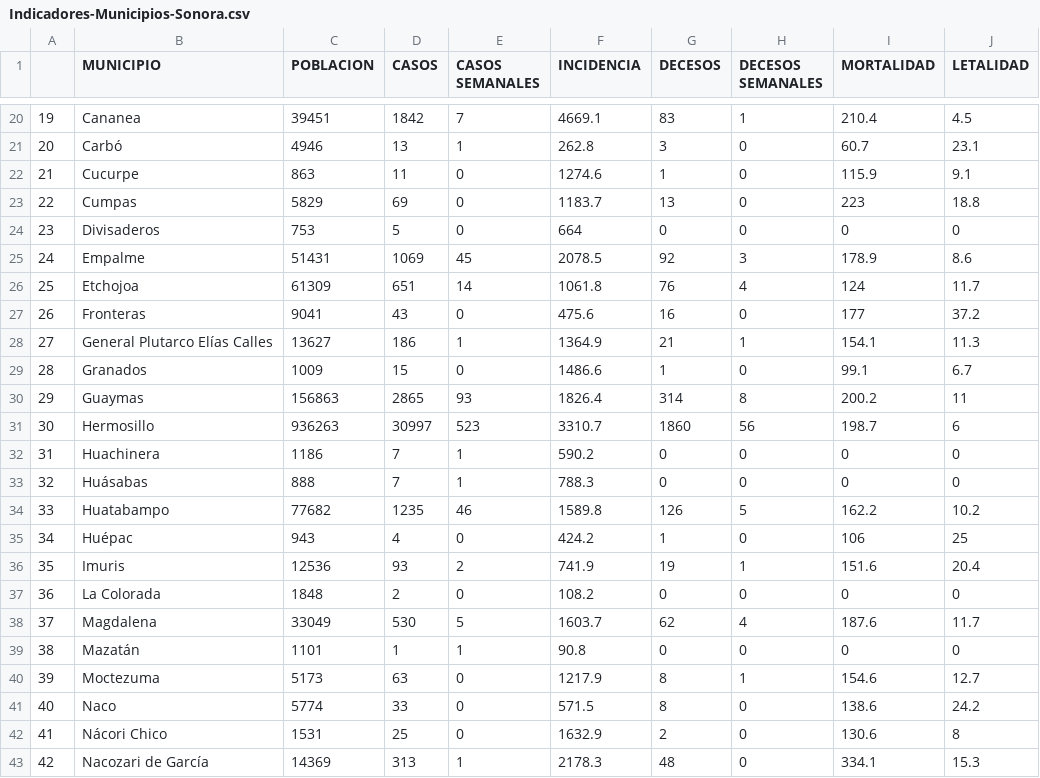
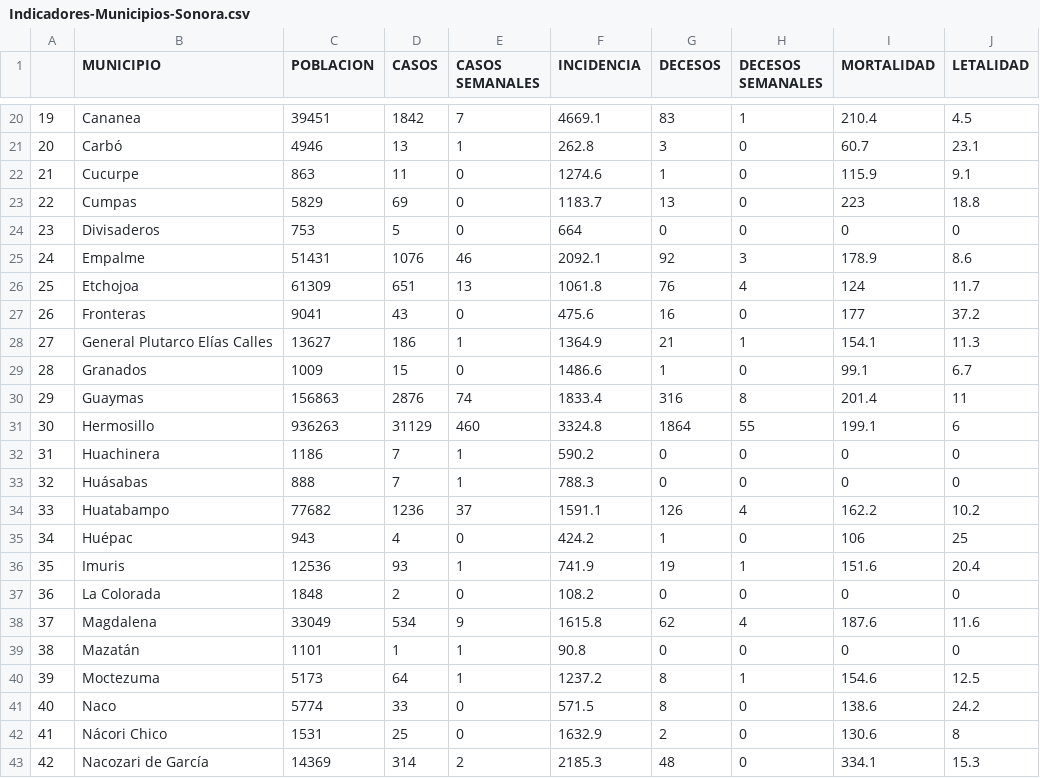
Before and after one commit to dogomoreno/Covid19-Sonora-Municipios, a CSV file: ResultadoCSV/Indicadores-Municipios-Sonora.csv, drawn as a sheet; only a part is shown, gaps mark what is left out; the diff covers the shown part only.

```diff
--- a/ResultadoCSV/Indicadores-Municipios-Sonora.csv
+++ b/ResultadoCSV/Indicadores-Municipios-Sonora.csv
@@ -24,4 +24,4 @@
 "23","Divisaderos",753,5,0,664,0,0,0,0
-"24","Empalme",51431,1069,45,2078.5,92,3,178.9,8.6
-"25","Etchojoa",61309,651,14,1061.8,76,4,124,11.7
+"24","Empalme",51431,1076,46,2092.1,92,3,178.9,8.6
+"25","Etchojoa",61309,651,13,1061.8,76,4,124,11.7
 "26","Fronteras",9041,43,0,475.6,16,0,177,37.2
@@ -29,15 +29,15 @@
 "28","Granados",1009,15,0,1486.6,1,0,99.1,6.7
-"29","Guaymas",156863,2865,93,1826.4,314,8,200.2,11
-"30","Hermosillo",936263,30997,523,3310.7,1860,56,198.7,6
+"29","Guaymas",156863,2876,74,1833.4,316,8,201.4,11
+"30","Hermosillo",936263,31129,460,3324.8,1864,55,199.1,6
 "31","Huachinera",1186,7,1,590.2,0,0,0,0
 "32","Huásabas",888,7,1,788.3,0,0,0,0
-"33","Huatabampo",77682,1235,46,1589.8,126,5,162.2,10.2
+"33","Huatabampo",77682,1236,37,1591.1,126,4,162.2,10.2
 "34","Huépac",943,4,0,424.2,1,0,106,25
-"35","Imuris",12536,93,2,741.9,19,1,151.6,20.4
+"35","Imuris",12536,93,1,741.9,19,1,151.6,20.4
 "36","La Colorada",1848,2,0,108.2,0,0,0,0
-"37","Magdalena",33049,530,5,1603.7,62,4,187.6,11.7
+"37","Magdalena",33049,534,9,1615.8,62,4,187.6,11.6
 "38","Mazatán",1101,1,1,90.8,0,0,0,0
-"39","Moctezuma",5173,63,0,1217.9,8,1,154.6,12.7
+"39","Moctezuma",5173,64,1,1237.2,8,1,154.6,12.5
 "40","Naco",5774,33,0,571.5,8,0,138.6,24.2
 "41","Nácori Chico",1531,25,0,1632.9,2,0,130.6,8
-"42","Nacozari de García",14369,313,1,2178.3,48,0,334.1,15.3
+"42","Nacozari de García",14369,314,2,2185.3,48,0,334.1,15.3
```
Also changed, not shown: 69 edited cells elsewhere in this file, Bases/Casosdiarios.csv, Bases/Decesosdiarios.csv, 31 other files.
